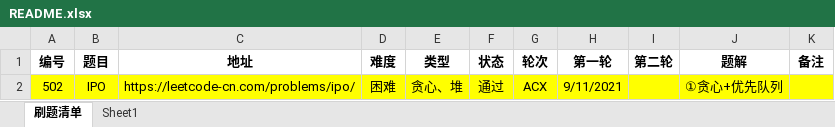
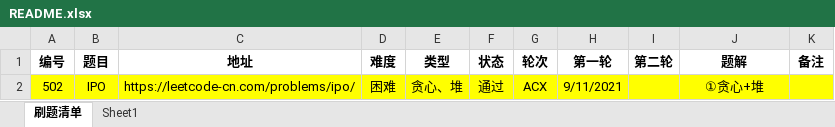
Before and after one commit to moonspiritacm/JAcm-Leetcode, an Excel workbook: README.xlsx, sheet 刷题清单, drawn as a sheet; values as stored, in another font and other column widths than the file's, no borders; the diff names each change by its address in the sheet, - before the commit and + after, or states it on an @@ line.

Commit message:
Problem 0502 ACX

```diff
--- a/README.xlsx (sheet 刷题清单)
+++ b/README.xlsx (sheet 刷题清单)
-J2 (题解): ①贪心+优先队列
+J2 (题解): ①贪心+堆
```
